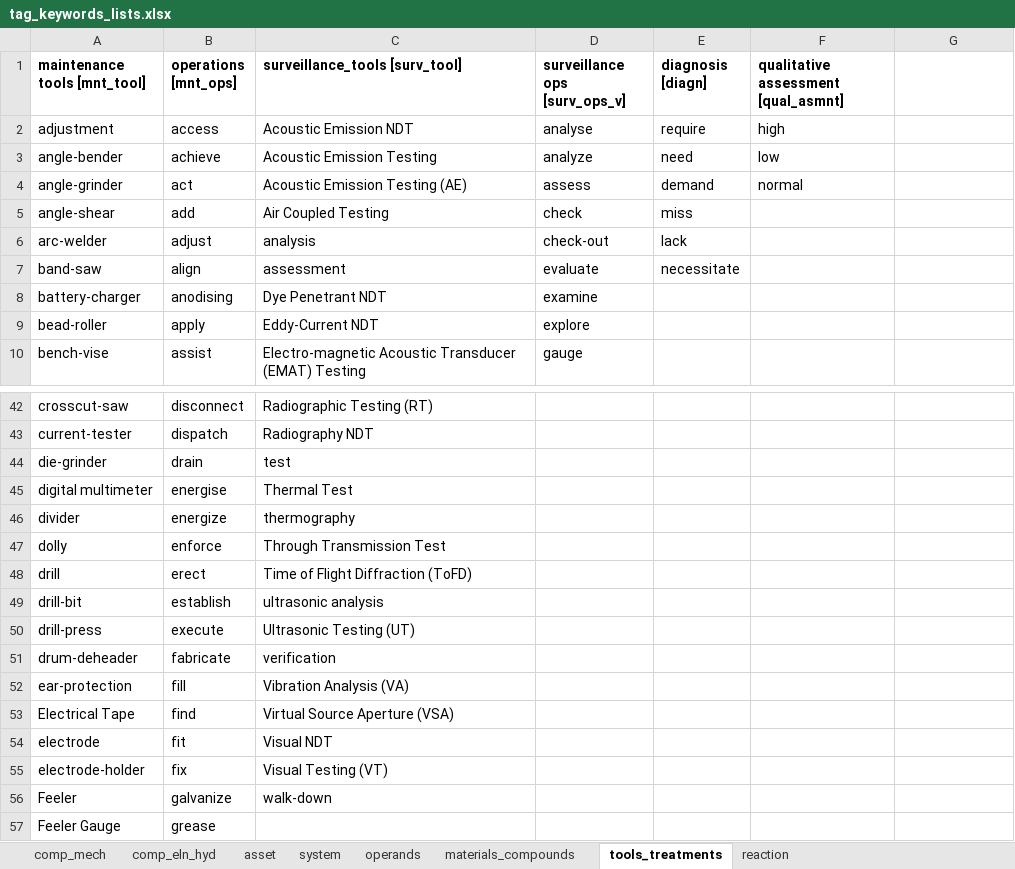
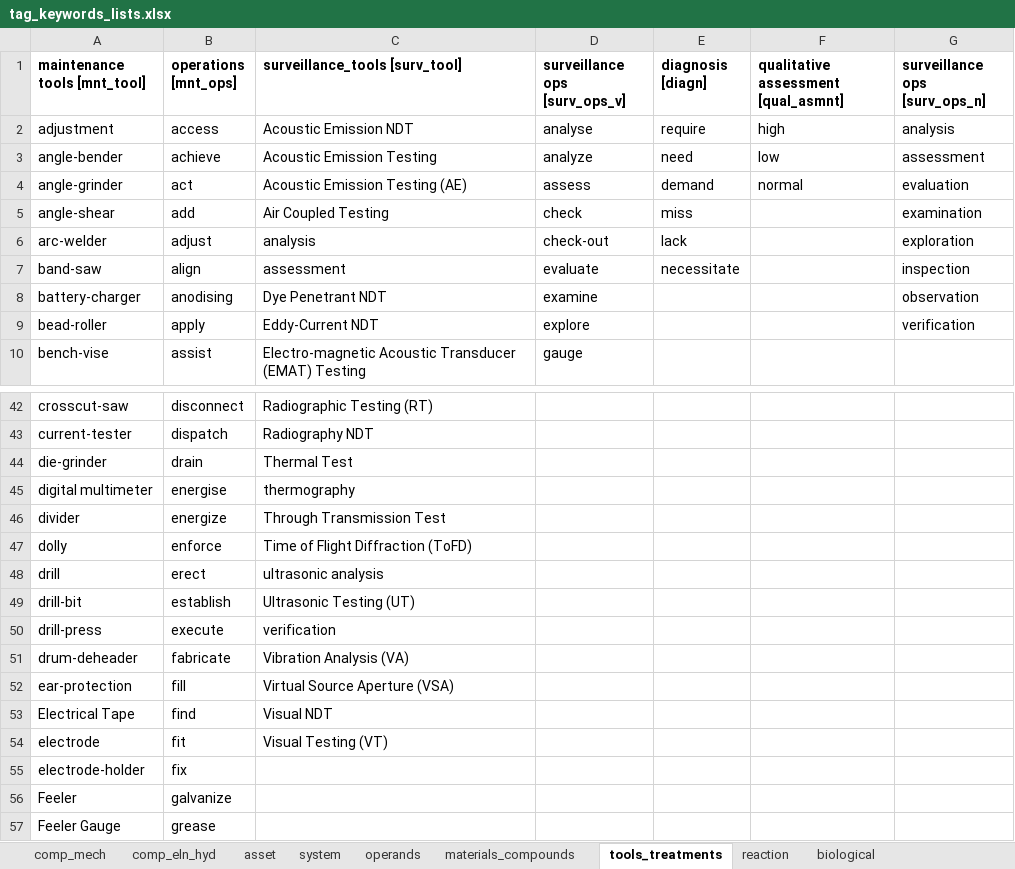
Before and after one commit to idaholab/DACKAR, an Excel workbook: data/tag_keywords_lists.xlsx, sheet tools_treatments, drawn as a sheet; only a part is shown, gaps mark what is left out; values as stored, in another font and other column widths than the file's, no borders; the diff covers the shown part only; the diff names each change by its address in the sheet, - before the commit and + after, or states it on an @@ line.

```diff
--- a/data/tag_keywords_lists.xlsx (sheet tools_treatments)
+++ b/data/tag_keywords_lists.xlsx (sheet tools_treatments)
+sheet tab: biological
-G1: (empty)
+G1: surveillance ops [surv_ops_n]
-G2 (surveillance ops [surv_ops_n]): (empty)
+G2 (surveillance ops [surv_ops_n]): analysis
-G3 (surveillance ops [surv_ops_n]): (empty)
+G3 (surveillance ops [surv_ops_n]): assessment
-G4 (surveillance ops [surv_ops_n]): (empty)
+G4 (surveillance ops [surv_ops_n]): evaluation
-G5 (surveillance ops [surv_ops_n]): (empty)
+G5 (surveillance ops [surv_ops_n]): examination
-G6 (surveillance ops [surv_ops_n]): (empty)
+G6 (surveillance ops [surv_ops_n]): exploration
-G7 (surveillance ops [surv_ops_n]): (empty)
+G7 (surveillance ops [surv_ops_n]): inspection
-G8 (surveillance ops [surv_ops_n]): (empty)
+G8 (surveillance ops [surv_ops_n]): observation
-G9 (surveillance ops [surv_ops_n]): (empty)
+G9 (surveillance ops [surv_ops_n]): verification
-C44 (surveillance_tools [surv_tool]): test
+C44 (surveillance_tools [surv_tool]): Thermal Test
-C45 (surveillance_tools [surv_tool]): Thermal Test
+C45 (surveillance_tools [surv_tool]): thermography
-C46 (surveillance_tools [surv_tool]): thermography
+C46 (surveillance_tools [surv_tool]): Through Transmission Test
-C47 (surveillance_tools [surv_tool]): Through Transmission Test
+C47 (surveillance_tools [surv_tool]): Time of Flight Diffraction (ToFD)
-C48 (surveillance_tools [surv_tool]): Time of Flight Diffraction (ToFD)
+C48 (surveillance_tools [surv_tool]): ultrasonic analysis
-C49 (surveillance_tools [surv_tool]): ultrasonic analysis
+C49 (surveillance_tools [surv_tool]): Ultrasonic Testing (UT)
-C50 (surveillance_tools [surv_tool]): Ultrasonic Testing (UT)
+C50 (surveillance_tools [surv_tool]): verification
-C51 (surveillance_tools [surv_tool]): verification
+C51 (surveillance_tools [surv_tool]): Vibration Analysis (VA)
-C52 (surveillance_tools [surv_tool]): Vibration Analysis (VA)
+C52 (surveillance_tools [surv_tool]): Virtual Source Aperture (VSA)
-C53 (surveillance_tools [surv_tool]): Virtual Source Aperture (VSA)
+C53 (surveillance_tools [surv_tool]): Visual NDT
-C54 (surveillance_tools [surv_tool]): Visual NDT
+C54 (surveillance_tools [surv_tool]): Visual Testing (VT)
-C55 (surveillance_tools [surv_tool]): Visual Testing (VT)
+C55 (surveillance_tools [surv_tool]): (empty)
-C56 (surveillance_tools [surv_tool]): walk-down
+C56 (surveillance_tools [surv_tool]): (empty)
```
Also changed, not shown: 8 edited cells elsewhere in this sheet, sheet asset, sheet materials_compounds, sheet reaction, sheet comp_eln_hyd, sheet operands, sheet comp_mech, 1 other file.
